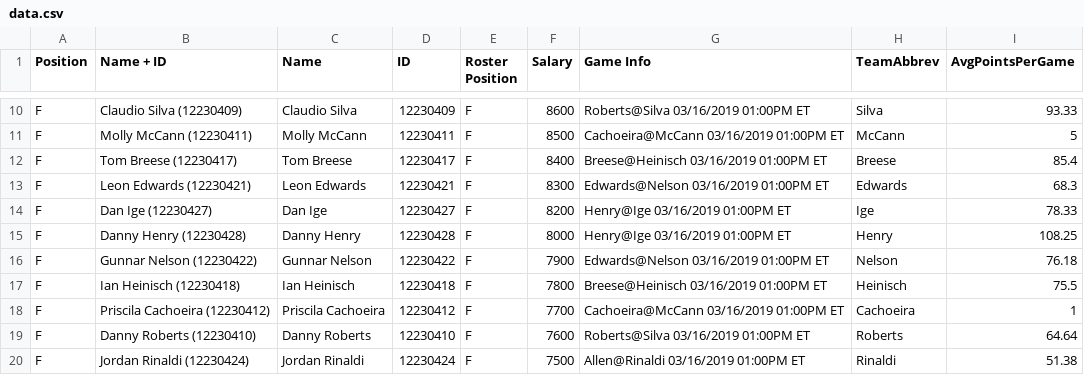
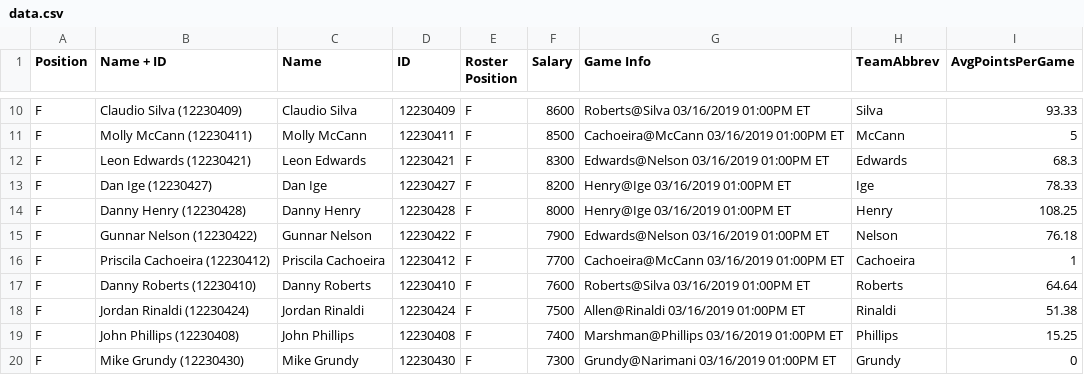
Before and after one commit to wpr101/DraftKings, a CSV file: mma/2019-03-16/data.csv, drawn as a sheet; only a part is shown, gaps mark what is left out; the shorter side is filled out with more unchanged rows.

```diff
--- a/mma/2019-03-16/data.csv
+++ b/mma/2019-03-16/data.csv
@@ -11,3 +11,2 @@ F,Claudio Silva (12230409),Claudio Silva,12230409,F,8600,Roberts@Silva 03/16/201
 F,Molly McCann (12230411),Molly McCann,12230411,F,8500,Cachoeira@McCann 03/16/2019 01:00PM ET,McCann,5
-F,Tom Breese (12230417),Tom Breese,12230417,F,8400,Breese@Heinisch 03/16/2019 01:00PM ET,Breese,85.4
 F,Leon Edwards (12230421),Leon Edwards,12230421,F,8300,Edwards@Nelson 03/16/2019 01:00PM ET,Edwards,68.3
@@ -16,3 +15,2 @@ F,Danny Henry (12230428),Danny Henry,12230428,F,8000,Henry@Ige 03/16/2019 01:00P
 F,Gunnar Nelson (12230422),Gunnar Nelson,12230422,F,7900,Edwards@Nelson 03/16/2019 01:00PM ET,Nelson,76.18
-F,Ian Heinisch (12230418),Ian Heinisch,12230418,F,7800,Breese@Heinisch 03/16/2019 01:00PM ET,Heinisch,75.5
 F,Priscila Cachoeira (12230412),Priscila Cachoeira,12230412,F,7700,Cachoeira@McCann 03/16/2019 01:00PM ET,Cachoeira,1
```
Also changed, not shown: mma/2019-03-16/upload.csv, 25 other files.
